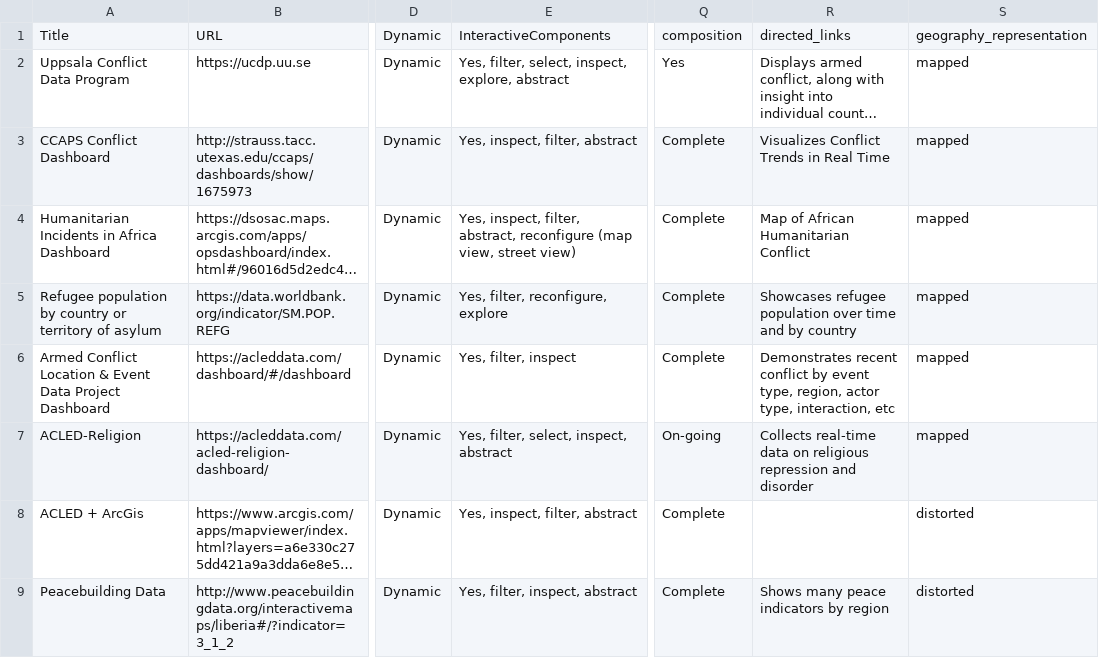
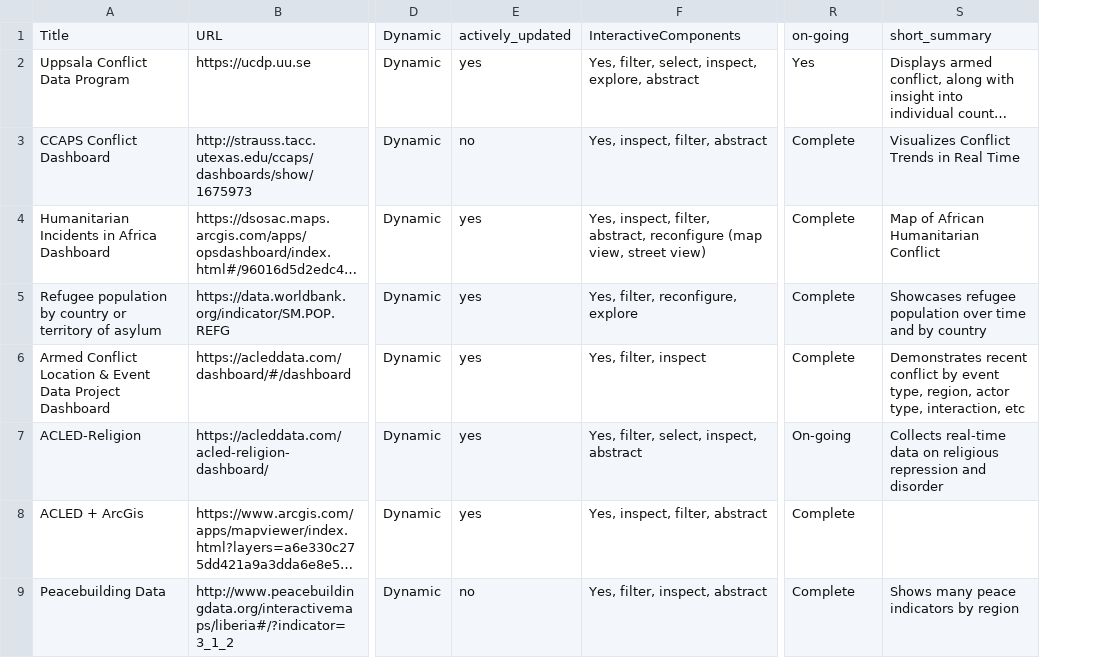
Before and after one commit to conflictvis/conflictvis.github.io, a CSV file: web_vis3.csv, drawn as a sheet; only a part is shown, gaps mark what is left out; long unchanged cells end in …; removed rows and columns are numbered as before the commit, all else as after; the diff covers the shown part only; the diff names each change by its address in the sheet, - before the commit and + after, or states it on an @@ line.

```diff
--- a/web_vis3.csv
+++ b/web_vis3.csv
+column E, rows 1-9: actively_updated | yes | no | yes | yes | yes | yes | yes | no
-column S, rows 1-9: geography_representation | mapped | mapped | mapped | mapped | mapped | mapped | distorted | distorted
-R1: composition
+R1: on-going
-S1: directed_links
+S1: short_summary
```
Also changed, not shown: 1 added row and 4 edited cells elsewhere in this file, 1 other file.
